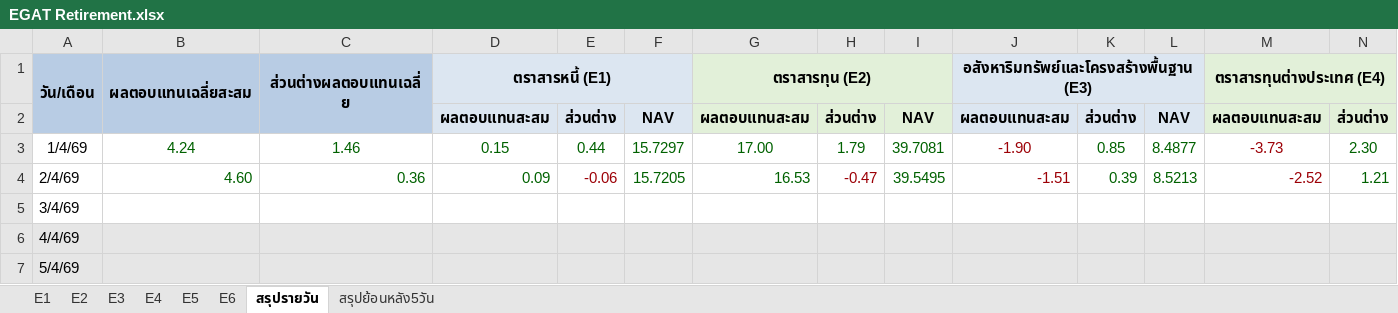
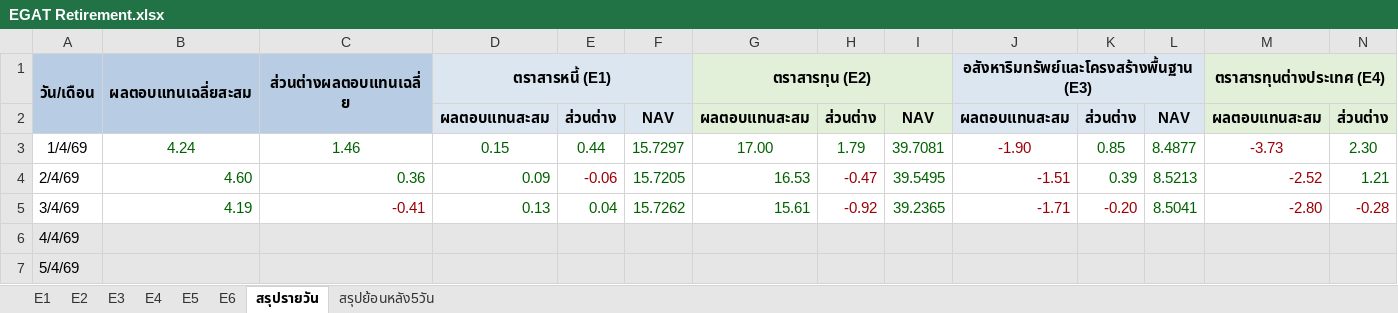
Before and after one commit to drnon/egat-retirement-page, an Excel workbook: EGAT Retirement.xlsx, sheet สรุปรายวัน, drawn as a sheet; only a part is shown; values as stored, in another font and other column widths than the file's, no borders; removed rows and columns are numbered as before the commit, all else as after; rows hold the shown columns only; the diff names each change by its address in the sheet, - before the commit and + after, or states it on an @@ line.

```diff
--- a/EGAT Retirement.xlsx (sheet สรุปรายวัน)
+++ b/EGAT Retirement.xlsx (sheet สรุปรายวัน)
-row 5: 3/4/69
+row 5: 3/4/69 | 4.19 | -0.41 | 0.13 | 0.04 | 15.7262 | 15.61 | -0.92 | 39.2365 | -1.71 | -0.20 | 8.5041 | -2.80 | -0.28
```
Also changed, not shown: sheet สรุปย้อนหลัง5วัน, sheet E2, sheet E1, sheet E4, sheet E6, sheet E5, 1 more sheet, 1 other file.
